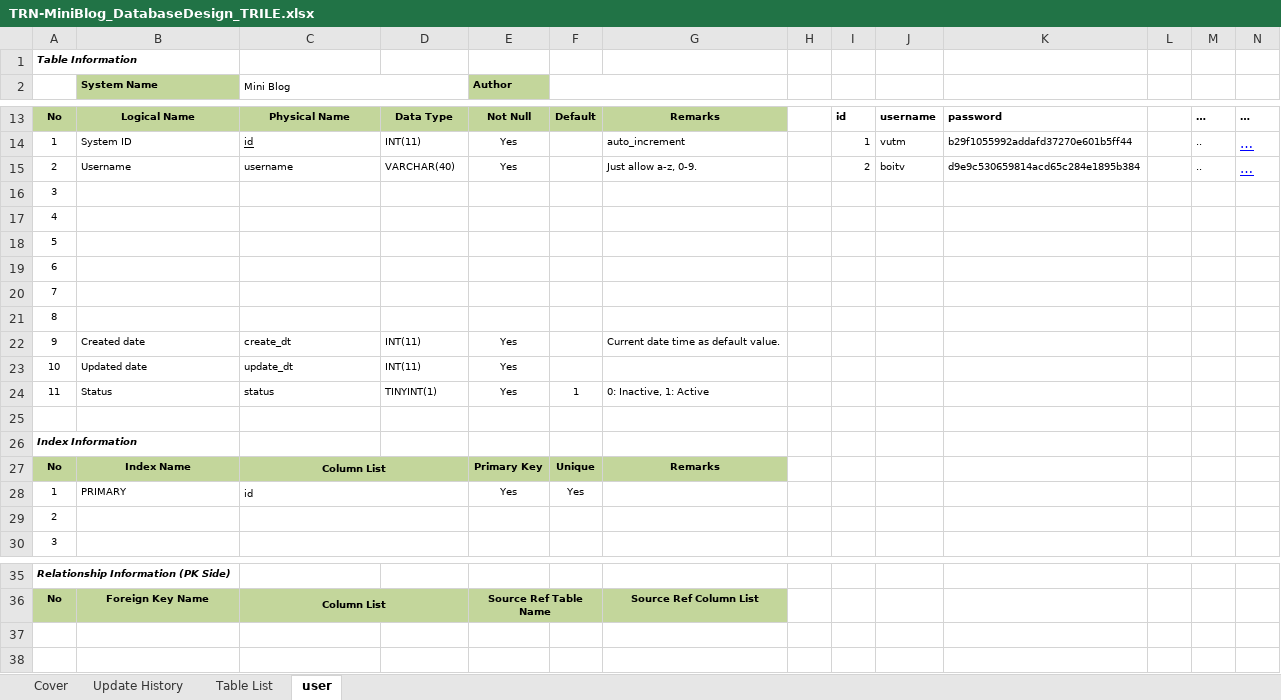
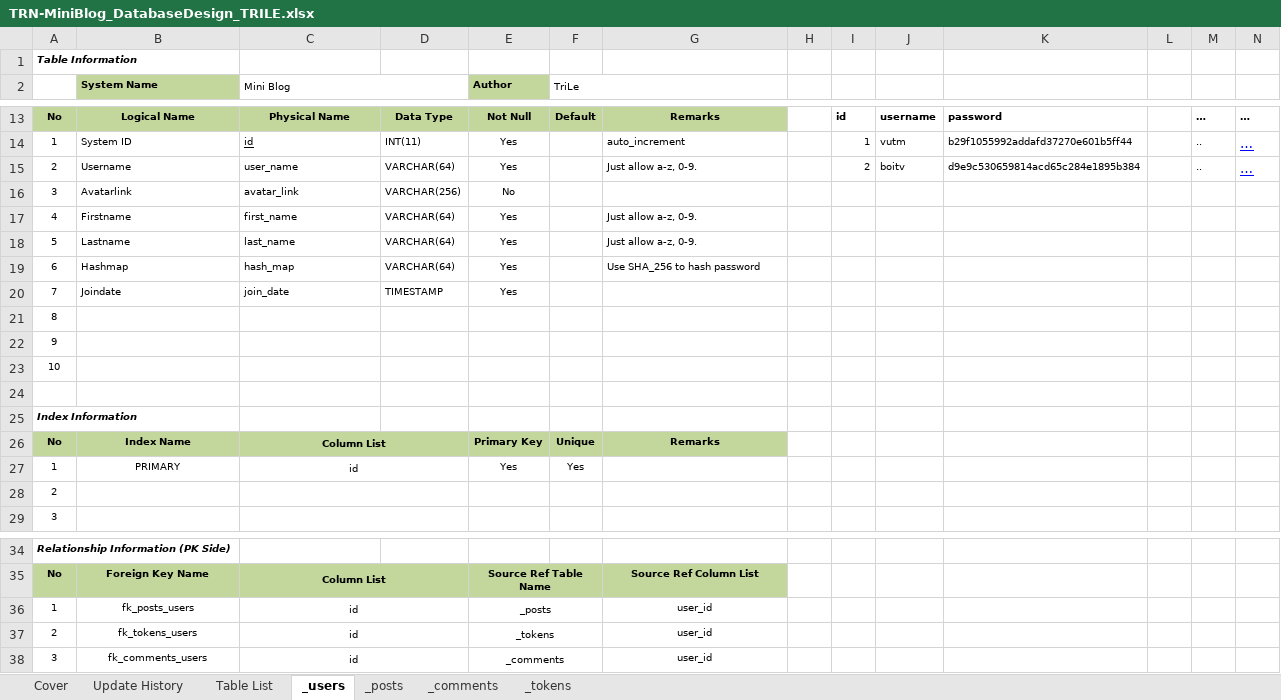
Before and after one commit to Mulodo-Java-Training/miniblog-le.tri, an Excel workbook: doc/backend/db/TRN-MiniBlog_DatabaseDesign_TRILE.xlsx, sheet _users, drawn as a sheet; only a part is shown, gaps mark what is left out; values as stored, in another font and other column widths than the file's, no borders; removed rows and columns are numbered as before the commit, all else as after; rows hold the shown columns only; the diff covers the shown part only; the diff names each change by its address in the sheet, - before the commit and + after, or states it on an @@ line.

```diff
--- a/doc/backend/db/TRN-MiniBlog_DatabaseDesign_TRILE.xlsx (sheet _users)
+++ b/doc/backend/db/TRN-MiniBlog_DatabaseDesign_TRILE.xlsx (sheet _users)
-sheet tab: user
+sheet tab: _users
+sheet tab: _posts
+sheet tab: _comments
+sheet tab: _tokens
-F2: (empty)
+F2: TriLe
-C15 (Mini Blog): username
+C15 (Mini Blog): user_name
-D15: VARCHAR(40)
+D15: VARCHAR(64)
-row 16: 3
-row 17: 4
-row 18: 5
-row 19: 6
-row 20: 7
+row 16: 3 | Avatarlink | avatar_link | VARCHAR(256) | No
+row 17: 4 | Firstname | first_name | VARCHAR(64) | Yes |  | Just allow a-z, 0-9.
+row 18: 5 | Lastname | last_name | VARCHAR(64) | Yes |  | Just allow a-z, 0-9.
+row 19: 6 | Hashmap | hash_map | VARCHAR(64) | Yes |  | Use SHA_256 to hash password
+row 20: 7 | Joindate | join_date | TIMESTAMP | Yes
-row 22: 9 | Created date | create_dt | INT(11) | Yes |  | Current date time as default value.
-row 23: 10 | Updated date | update_dt | INT(11) | Yes
-row 24: 11 | Status | status | TINYINT(1) | Yes | 1 | 0: Inactive, 1: Active
+row 22: 9
+row 23: 10
-B27:C27 alignment: left
+B27:C27 alignment: center
+row 36: 1 | fk_posts_users | id |  | _posts |  | user_id
+row 37: 2 | fk_tokens_users | id |  | _tokens |  | user_id
+row 38: 3 | fk_comments_users | id |  | _comments |  | user_id
```
Also changed, not shown: 2 edited cells elsewhere in this sheet, sheet Table List, sheet Update History, sheet Cover.
